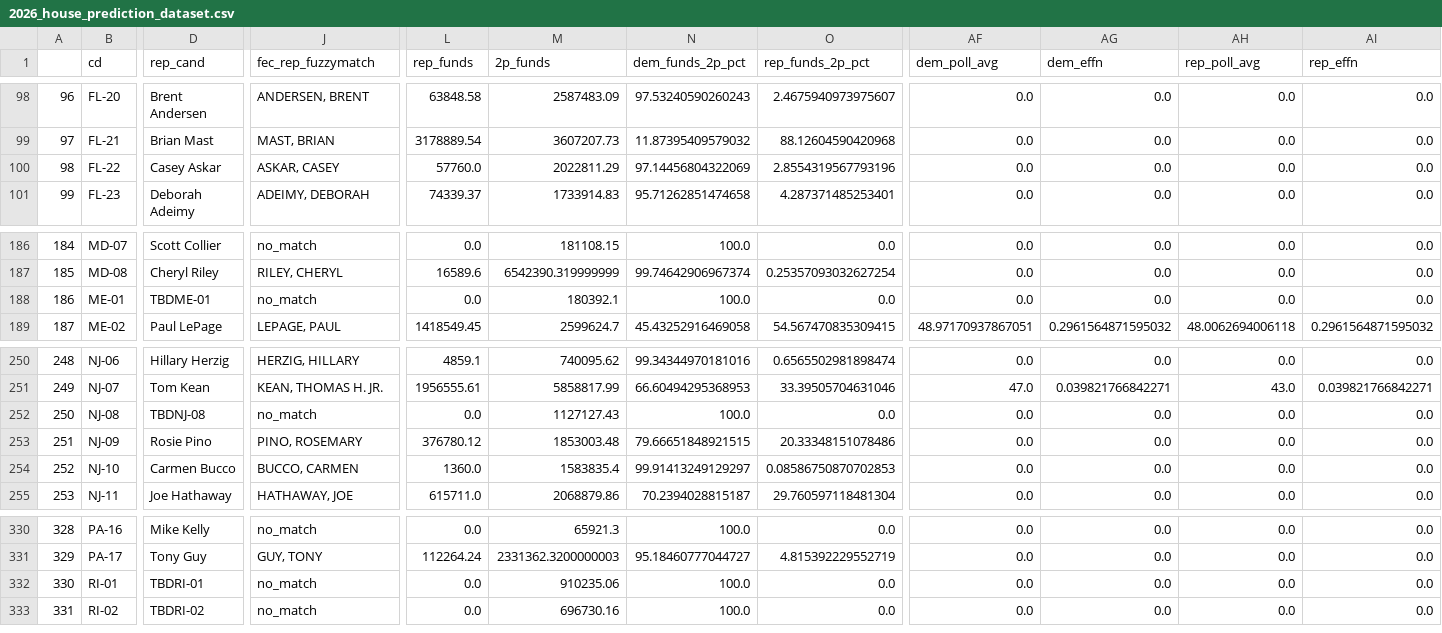
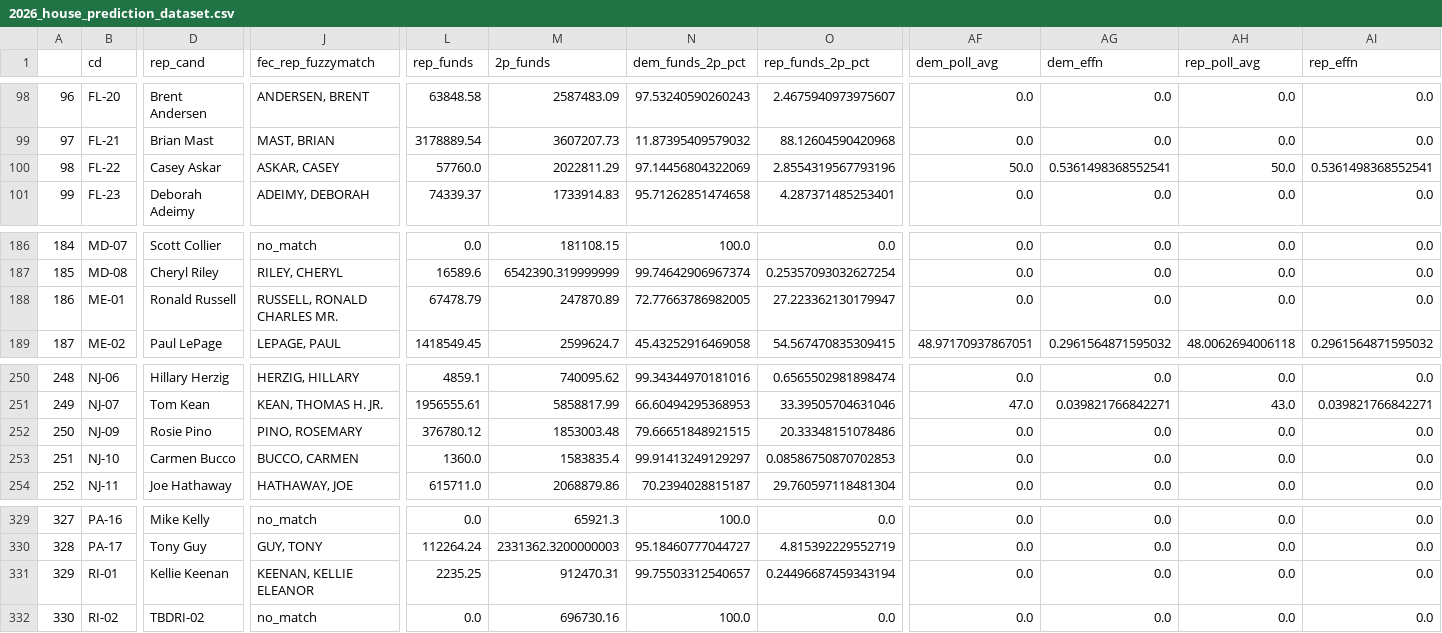
Before and after one commit to Hackquantumcpp/snoutcounter-midterms-2026-model, a CSV file: prediction/house/transformed/2026_house_prediction_dataset.csv, drawn as a sheet; only a part is shown, gaps mark what is left out; removed rows and columns are numbered as before the commit, all else as after; rows hold the shown columns only; the diff names each change by its address in the sheet, - before the commit and + after, or states it on an @@ line.

```diff
--- a/prediction/house/transformed/2026_house_prediction_dataset.csv
+++ b/prediction/house/transformed/2026_house_prediction_dataset.csv
-AF100 (dem_poll_avg): 0.0
+AF100 (dem_poll_avg): 50.0
-AG100 (dem_effn): 0.0
+AG100 (dem_effn): 0.5361498368552541
-AH100 (rep_poll_avg): 0.0
+AH100 (rep_poll_avg): 50.0
-AI100 (rep_effn): 0.0
+AI100 (rep_effn): 0.5361498368552541
-D188 (rep_cand): TBDME-01
+D188 (rep_cand): Ronald Russell
-J188 (fec_rep_fuzzymatch): no_match
+J188 (fec_rep_fuzzymatch): RUSSELL, RONALD CHARLES MR.
-L188 (rep_funds): 0.0
+L188 (rep_funds): 67478.79
-M188 (2p_funds): 180392.1
+M188 (2p_funds): 247870.89
-N188 (dem_funds_2p_pct): 100.0
+N188 (dem_funds_2p_pct): 72.77663786982005
-O188 (rep_funds_2p_pct): 0.0
+O188 (rep_funds_2p_pct): 27.223362130179947
-row 252: 250 | NJ-08 | TBDNJ-08 | no_match | 0.0 | 1127127.43 | 100.0 | 0.0 | 0.0 | 0.0 | 0.0 | 0.0
@@ column A renumbered from row 252 down @@
-D331 (rep_cand): TBDRI-01
+D331 (rep_cand): Kellie Keenan
-J331 (fec_rep_fuzzymatch): no_match
+J331 (fec_rep_fuzzymatch): KEENAN, KELLIE ELEANOR
-L331 (rep_funds): 0.0
+L331 (rep_funds): 2235.25
-M331 (2p_funds): 910235.06
+M331 (2p_funds): 912470.31
-N331 (dem_funds_2p_pct): 100.0
+N331 (dem_funds_2p_pct): 99.75503312540657
-O331 (rep_funds_2p_pct): 0.0
+O331 (rep_funds_2p_pct): 0.24496687459343194
```
Also changed, not shown: model_output/house_predictions.csv, prediction/house/model_output/output_over_time.csv, 12 other files.
